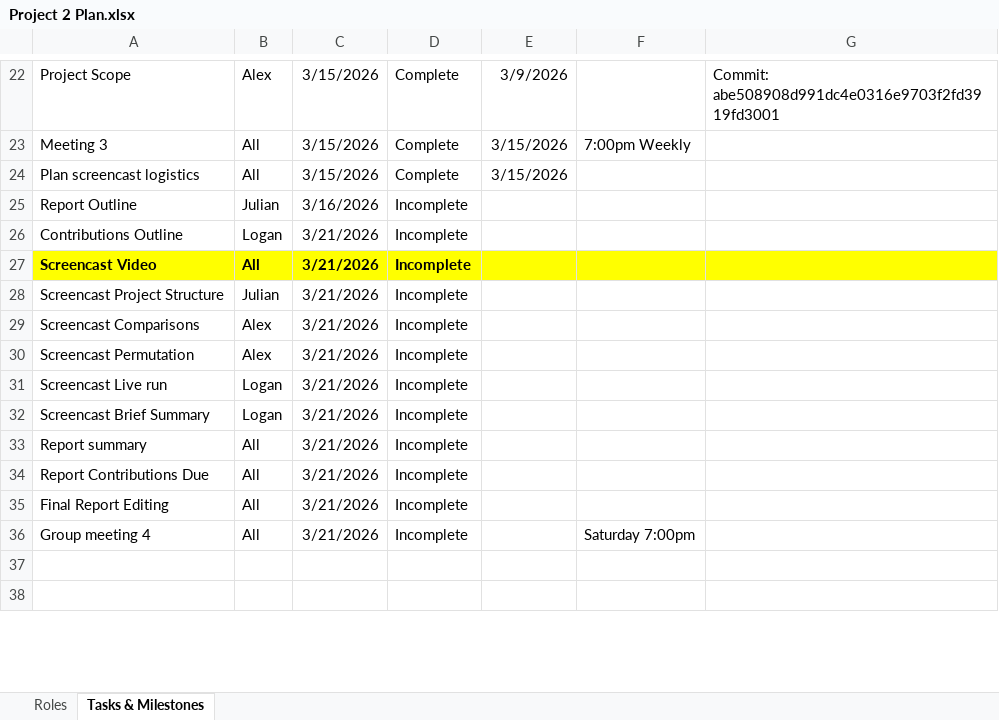
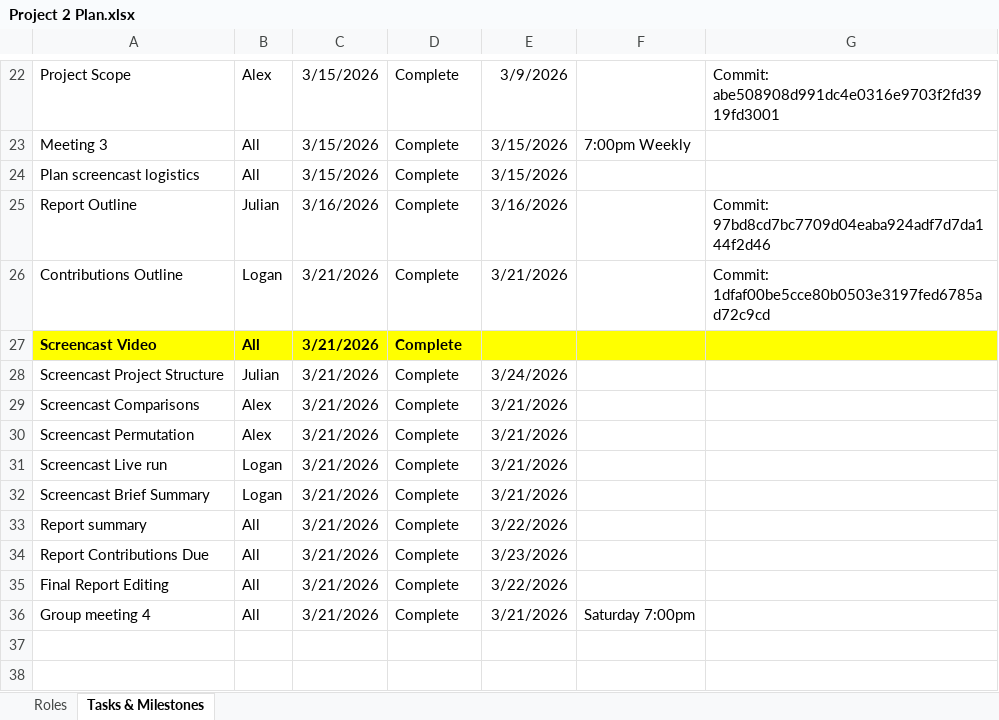
Before and after one commit to acbran/SLCC_CS2430_Proj2, an Excel workbook: docs/Project 2 Plan.xlsx, sheet Tasks & Milestones, drawn as a sheet; only a part is shown, gaps mark what is left out; values as stored, in another font and other column widths than the file's, no borders; conditional formats and table styles not drawn; the diff covers the shown part only; the diff names each change by its address in the sheet, - before the commit and + after, or states it on an @@ line.

```diff
--- a/docs/Project 2 Plan.xlsx (sheet Tasks & Milestones)
+++ b/docs/Project 2 Plan.xlsx (sheet Tasks & Milestones)
-D25:D36: Incomplete
+D25:D36: Complete
-E25: (empty)
+E25: 3/16/2026
-G25: (empty)
+G25: Commit: 97bd8cd7bc7709d04eaba924adf7d7da144f2d46
-E26: (empty)
+E26: 3/21/2026
-G26: (empty)
+G26: Commit: 1dfaf00be5cce80b0503e3197fed6785ad72c9cd
-E28: (empty)
+E28: 3/24/2026
-E29:E32: (empty)
+E29:E32: 3/21/2026
-E33: (empty)
+E33: 3/22/2026
-E34: (empty)
+E34: 3/23/2026
-E35: (empty)
+E35: 3/22/2026
-E36: (empty)
+E36: 3/21/2026
```
Also changed, not shown: 42 edited cells elsewhere in this sheet.
